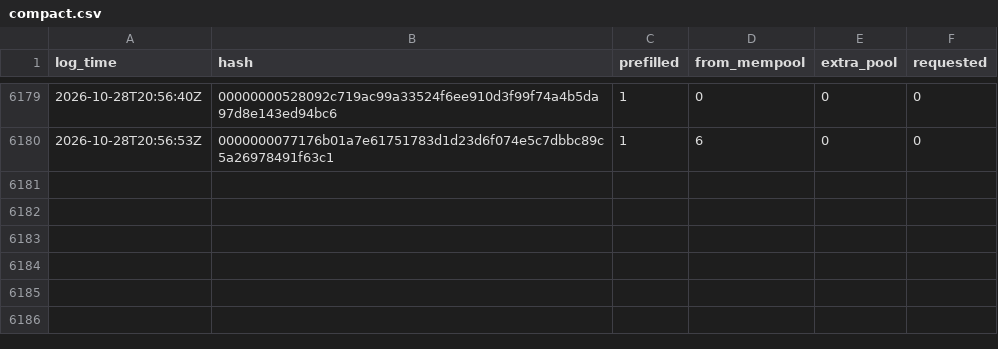
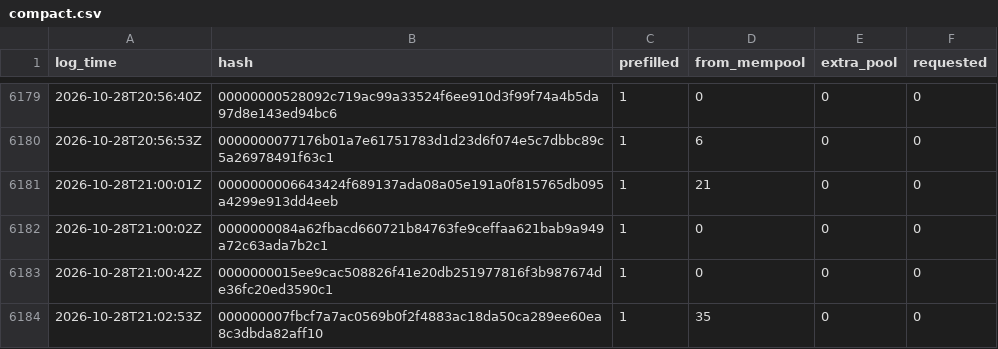
Before and after one commit to rufitnes/tempnet-data, a CSV file: data/compact.csv, drawn as a sheet; only a part is shown, gaps mark what is left out; the diff names each change by its address in the sheet, - before the commit and + after, or states it on an @@ line.

```diff
--- a/data/compact.csv
+++ b/data/compact.csv
+row 6181: 2026-10-28T21:00:01Z | 0000000006643424f689137ada08a05e191a0f815765db095a4299e913dd4eeb | 1 | 21 | 0 | 0
+row 6182: 2026-10-28T21:00:02Z | 0000000084a62fbacd660721b84763fe9ceffaa621bab9a949a72c63ada7b2c1 | 1 | 0 | 0 | 0
+row 6183: 2026-10-28T21:00:42Z | 0000000015ee9cac508826f41e20db251977816f3b987674de36fc20ed3590c1 | 1 | 0 | 0 | 0
+row 6184: 2026-10-28T21:02:53Z | 000000007fbcf7a7ac0569b0f2f4883ac18da50ca289ee60ea8c3dbda82aff10 | 1 | 35 | 0 | 0
```
Also changed, not shown: 4 other files.
